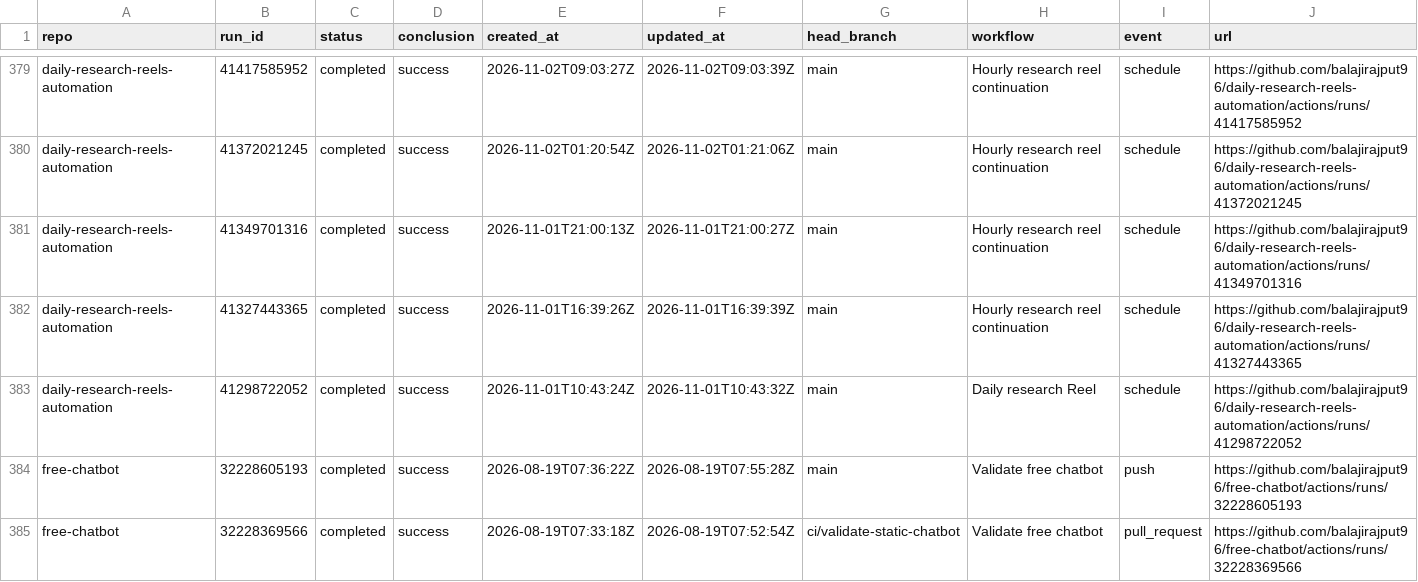
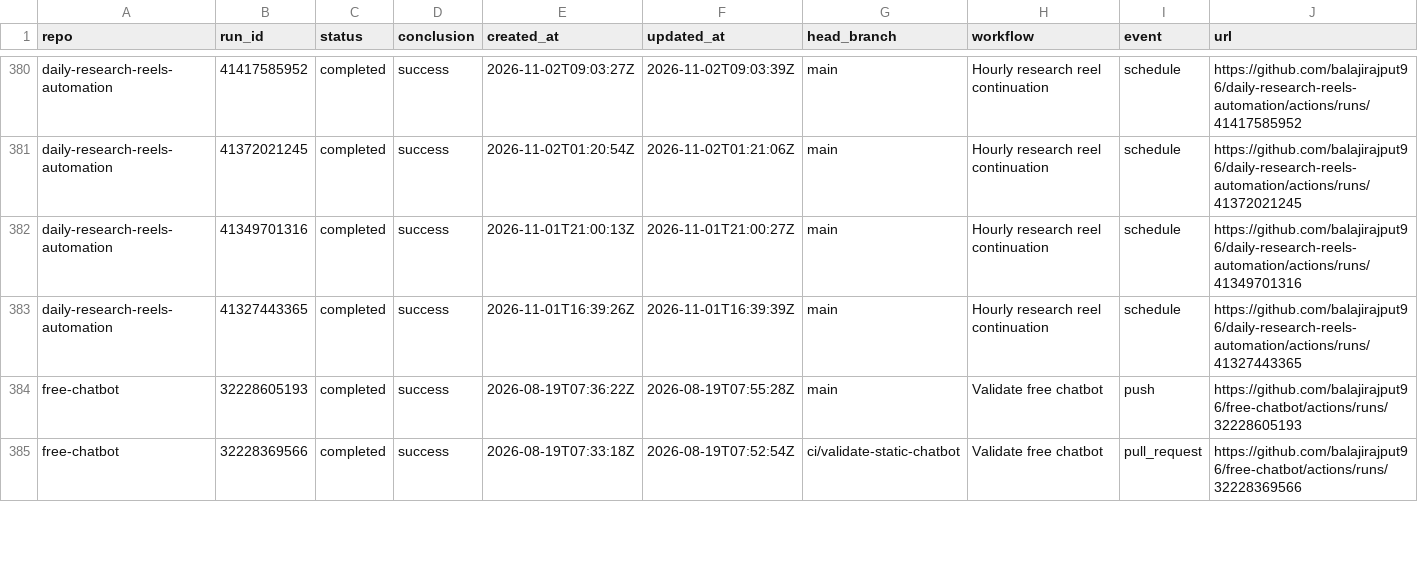
Before and after one commit to balajirajput96/github-audit-automation, a TSV file: artifacts/recent-runs.tsv, drawn as a sheet; only a part is shown, gaps mark what is left out; removed rows and columns are numbered as before the commit, all else as after; the diff covers the shown part only; the diff names each change by its address in the sheet, - before the commit and + after, or states it on an @@ line.

```diff
--- a/artifacts/recent-runs.tsv
+++ b/artifacts/recent-runs.tsv
-row 383: daily-research-reels-automation | 41298722052 | completed | success | 2026-11-01T10:43:24Z | 2026-11-01T10:43:32Z | main | Daily research Reel | schedule | https://github.com/balajirajput96/daily-research-reels-automation/actions/runs/41298722052
```
Also changed, not shown: 8 added rows, 7 removed rows and 9 edited cells elsewhere in this file, artifacts/open-prs.tsv, artifacts/recent-failures.tsv, 4 other files.
